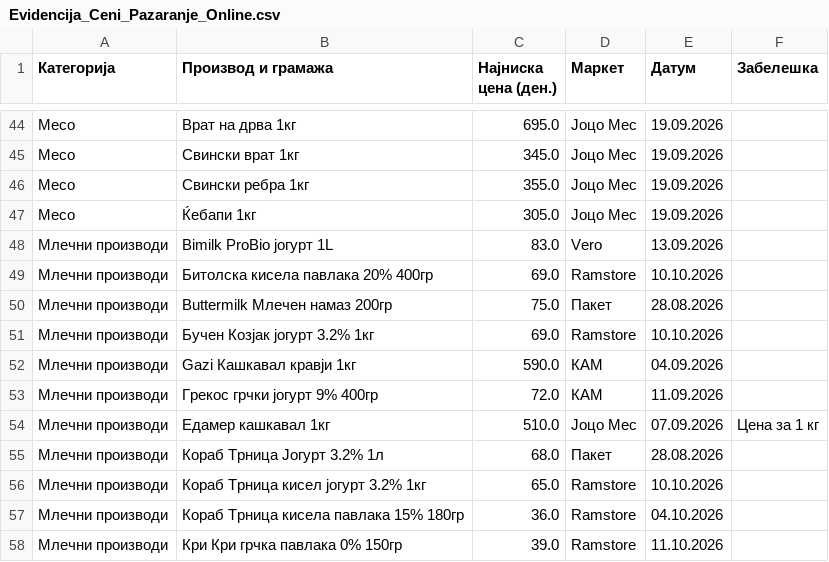
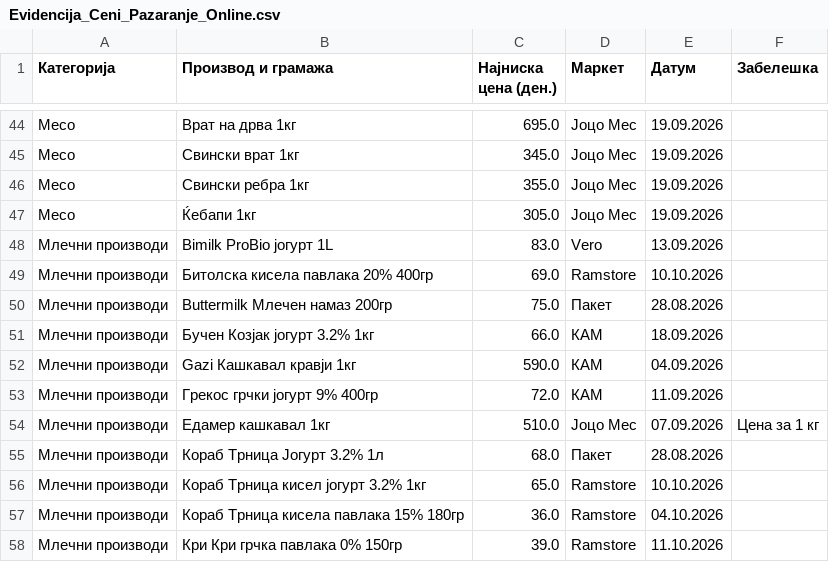
Before and after one commit to pikselteam/Ceni, a CSV file: Evidencija_Ceni_Pazaranje_Online.csv, drawn as a sheet; only a part is shown, gaps mark what is left out.

Commit message:
Update Evidencija_Ceni_Pazaranje_Online.csv

```diff
--- a/Evidencija_Ceni_Pazaranje_Online.csv
+++ b/Evidencija_Ceni_Pazaranje_Online.csv
@@ -50,3 +50,3 @@
 Млечни производи,Buttermilk Млечен намаз 200гр,75.0,Пакет,28.08.2026,
-Млечни производи,Бучен Козјак јогурт 3.2% 1кг,69.0,Ramstore,10.10.2026,
+Млечни производи,Бучен Козјак јогурт 3.2% 1кг,66.0,КАМ,18.09.2026,
 Млечни производи,Gazi Кашкавал кравји 1кг,590.0,КАМ,04.09.2026,
```
